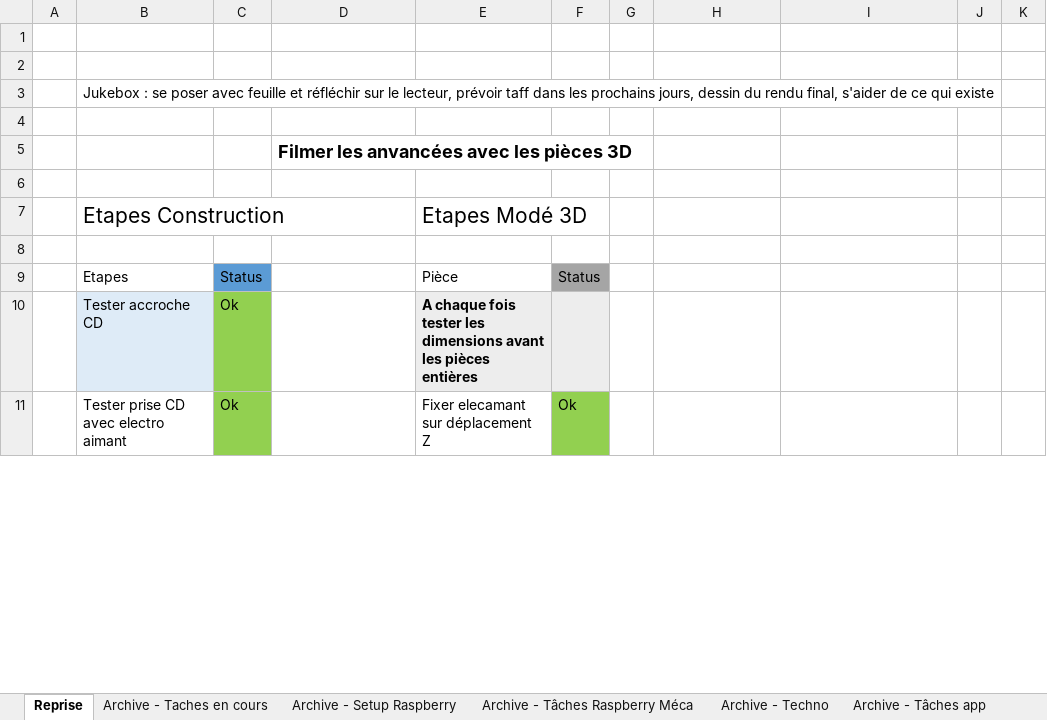
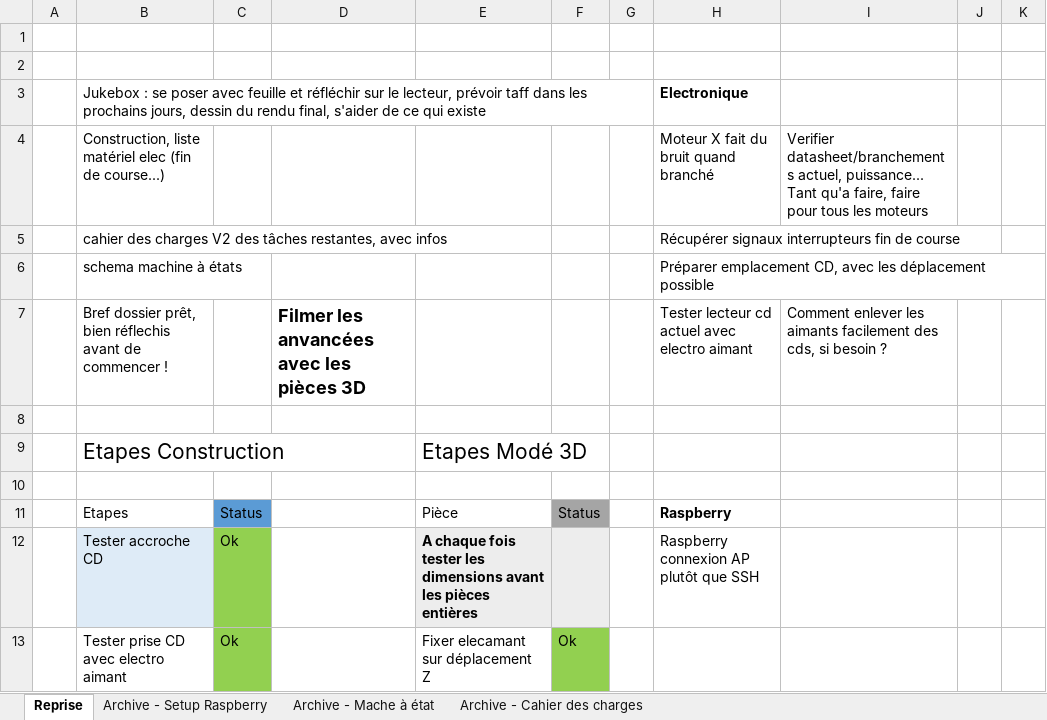
Before and after one commit to charl56/Jukebox-V2, an Excel workbook: Jukebox.xlsx, sheet Reprise, drawn as a sheet; only a part is shown; values as stored, in another font and other column widths than the file's, no borders; table styles not drawn; removed rows and columns are numbered as before the commit, all else as after; the diff covers the shown part only; the diff names each change by its address in the sheet, - before the commit and + after, or states it on an @@ line.

```diff
--- a/Jukebox.xlsx (sheet Reprise)
+++ b/Jukebox.xlsx (sheet Reprise)
-sheet tab: Archive - Taches en cours
-sheet tab: Archive - Tâches Raspberry Méca
-sheet tab: Archive - Techno
-sheet tab: Archive - Tâches app
-H3: (empty)
+H3: Electronique
-row 4: (empty)
+row 4:  | Construction, liste matériel elec (fin de course...) |  |  |  |  |  | Moteur X fait du bruit quand branché | Verifier datasheet/branchements actuel, puissance... Tant qu'a faire, faire pour tous les moteurs
-row 5:  |  |  | Filmer les anvancées avec les pièces 3D
+row 5:  | cahier des charges V2 des tâches restantes, avec infos |  |  |  |  |  | Récupérer signaux interrupteurs fin de course
+row 6:  | schema machine à états |  |  |  |  |  | Préparer emplacement CD, avec les déplacement possible
+row 7:  | Bref dossier prêt, bien réflechis avant de commencer ! |  | Filmer les anvancées avec les pièces 3D |  |  |  | Tester lecteur cd actuel avec electro aimant | Comment enlever les aimants facilement des cds, si besoin ?
-H11: (empty)
+H11: Raspberry
-H12: (empty)
+H12: Raspberry connexion AP plutôt que SSH
```
Also changed, not shown: 6 edited cells and cell formats elsewhere in this sheet, sheet Archive - Setup Raspberry.
